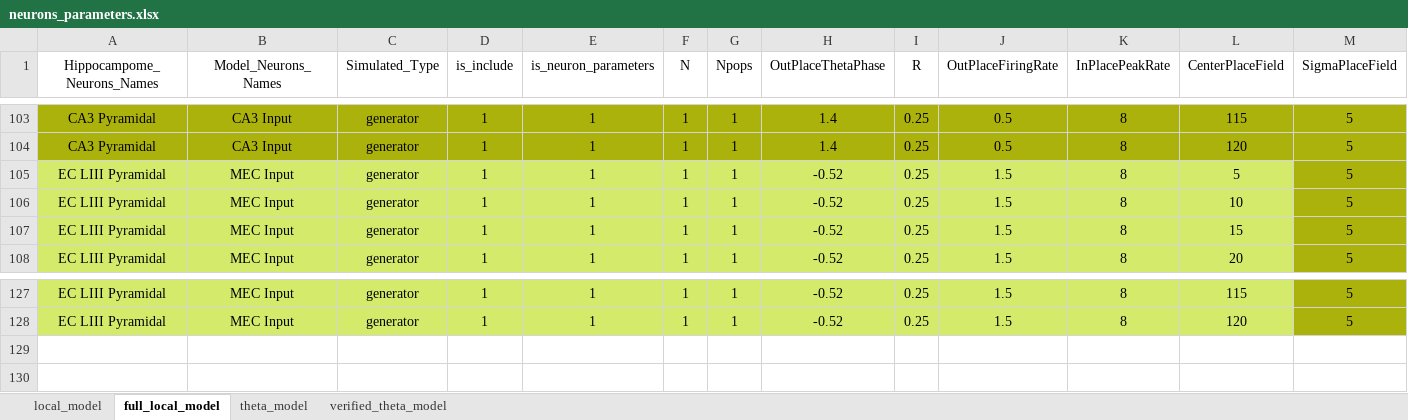
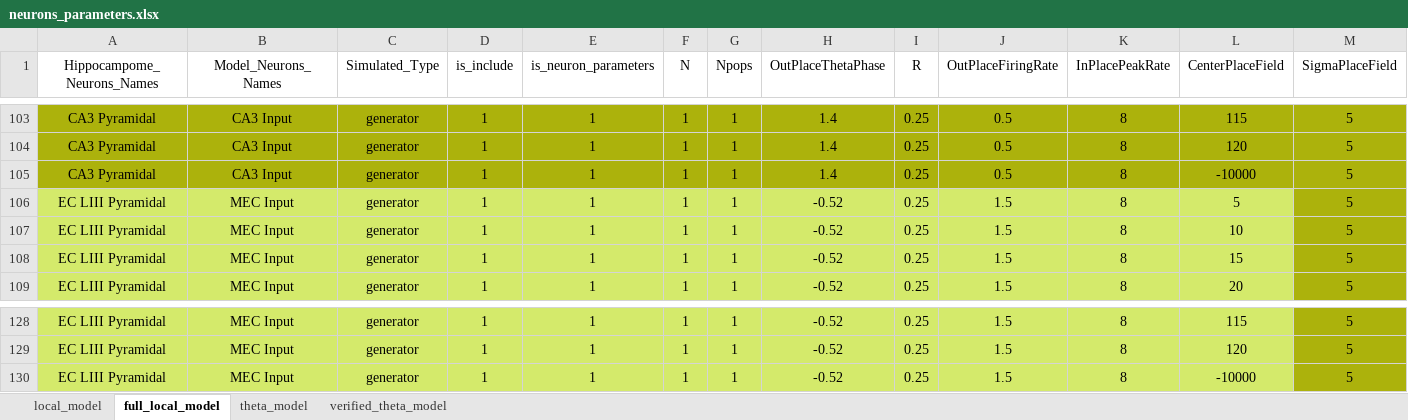
Before and after one commit to ivanmysin/Deep_CA1, an Excel workbook: parameters/neurons_parameters.xlsx, sheet full_local_model, drawn as a sheet; only a part is shown, gaps mark what is left out; values as stored, in another font and other column widths than the file's, no borders; rows hold the shown columns only; the diff names each change by its address in the sheet, - before the commit and + after, or states it on an @@ line.

Commit message:
Work on running full local model. Fit Delta eta in min max range.

```diff
--- a/parameters/neurons_parameters.xlsx (sheet full_local_model)
+++ b/parameters/neurons_parameters.xlsx (sheet full_local_model)
+row 105: CA3 Pyramidal | CA3 Input | generator | 1 | 1 | 1 | 1 | 1.4 | 0.25 | 0.5 | 8 | -10000 | 5
+row 130: EC LIII Pyramidal | MEC Input | generator | 1 | 1 | 1 | 1 | -0.52 | 0.25 | 1.5 | 8 | -10000 | 5
```
Also changed, not shown: 2 other files.
